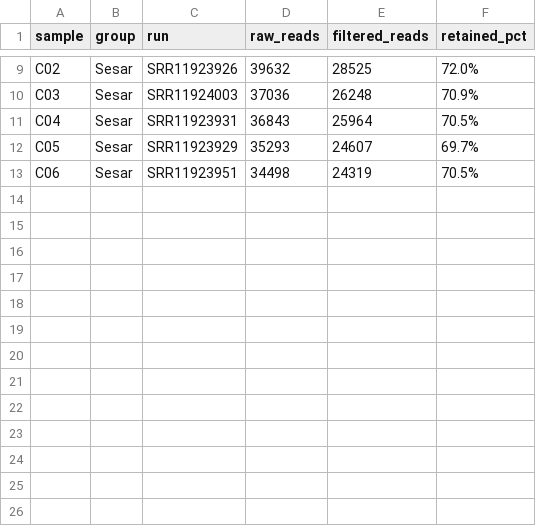
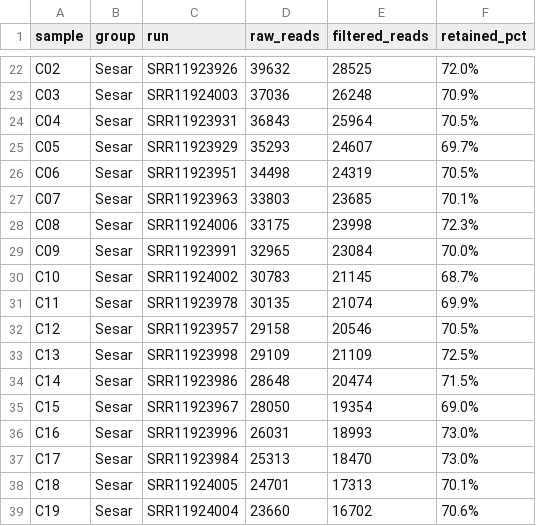
Before and after one commit to OmicsLite/Workshop-Long-Reads-Metagenomics, a TSV file: hands-on/expected_outputs/qc_summary_expected.tsv, drawn as a sheet; only a part is shown, gaps mark what is left out; the diff covers the shown part only; the diff names each change by its address in the sheet, - before the commit and + after, or states it on an @@ line.

```diff
--- a/hands-on/expected_outputs/qc_summary_expected.tsv
+++ b/hands-on/expected_outputs/qc_summary_expected.tsv
+row 27: C07 | Sesar | SRR11923963 | 33803 | 23685 | 70.1%
+row 28: C08 | Sesar | SRR11924006 | 33175 | 23998 | 72.3%
+row 29: C09 | Sesar | SRR11923991 | 32965 | 23084 | 70.0%
+row 30: C10 | Sesar | SRR11924002 | 30783 | 21145 | 68.7%
+row 31: C11 | Sesar | SRR11923978 | 30135 | 21074 | 69.9%
+row 32: C12 | Sesar | SRR11923957 | 29158 | 20546 | 70.5%
+row 33: C13 | Sesar | SRR11923998 | 29109 | 21109 | 72.5%
+row 34: C14 | Sesar | SRR11923986 | 28648 | 20474 | 71.5%
+row 35: C15 | Sesar | SRR11923967 | 28050 | 19354 | 69.0%
+row 36: C16 | Sesar | SRR11923996 | 26031 | 18993 | 73.0%
+row 37: C17 | Sesar | SRR11923984 | 25313 | 18470 | 73.0%
+row 38: C18 | Sesar | SRR11924005 | 24701 | 17313 | 70.1%
+row 39: C19 | Sesar | SRR11924004 | 23660 | 16702 | 70.6%
```
Also changed, not shown: 13 added rows elsewhere in this file, hands-on/expected_outputs/alpha_group_tests_expected.tsv, hands-on/expected_outputs/classification_summary_expected.tsv, 7 other files.
